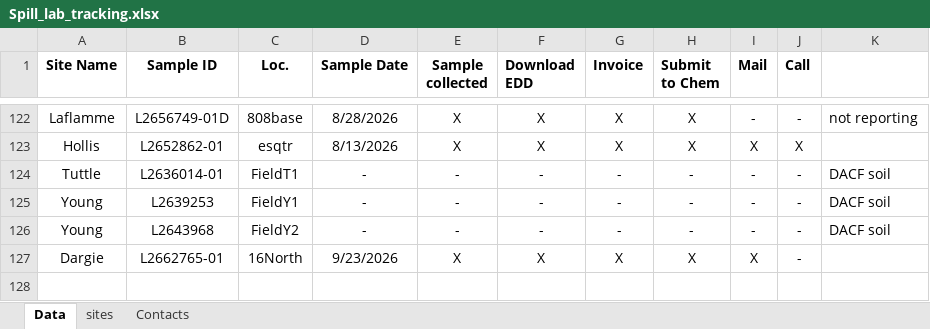
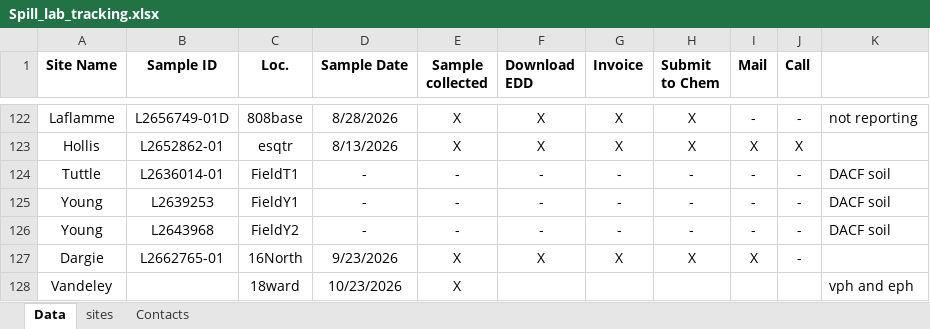
Before and after one commit to lhbeem/DEP_refactor, an Excel workbook: lookup/Spill_lab_tracking.xlsx, sheet Data, drawn as a sheet; only a part is shown, gaps mark what is left out; values as stored, in another font and other column widths than the file's, no borders; conditional formats not drawn; the diff names each change by its address in the sheet, - before the commit and + after, or states it on an @@ line.

```diff
--- a/lookup/Spill_lab_tracking.xlsx (sheet Data)
+++ b/lookup/Spill_lab_tracking.xlsx (sheet Data)
+row 128: Vandeley |  | 18ward | 10/23/2026 | X |  |  |  |  |  | vph and eph
```
Also changed, not shown: sheet Contacts, sheet sites, 2 other files.
